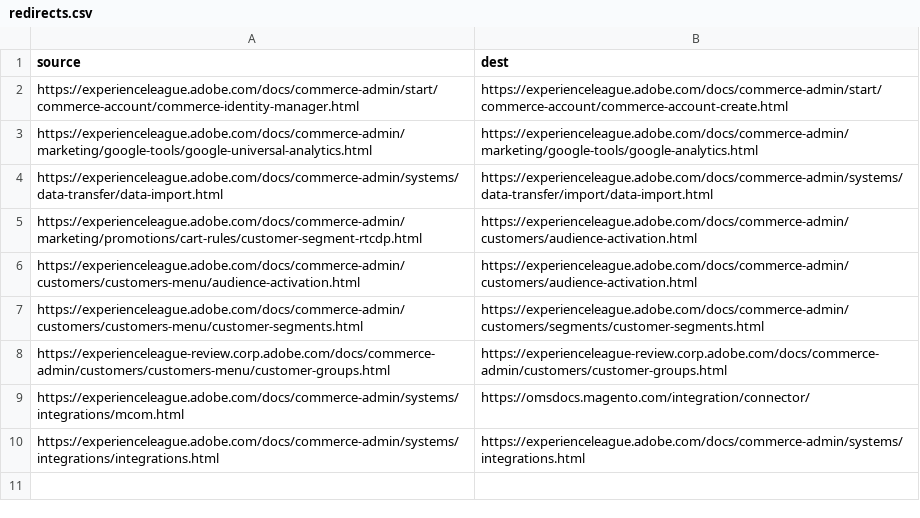
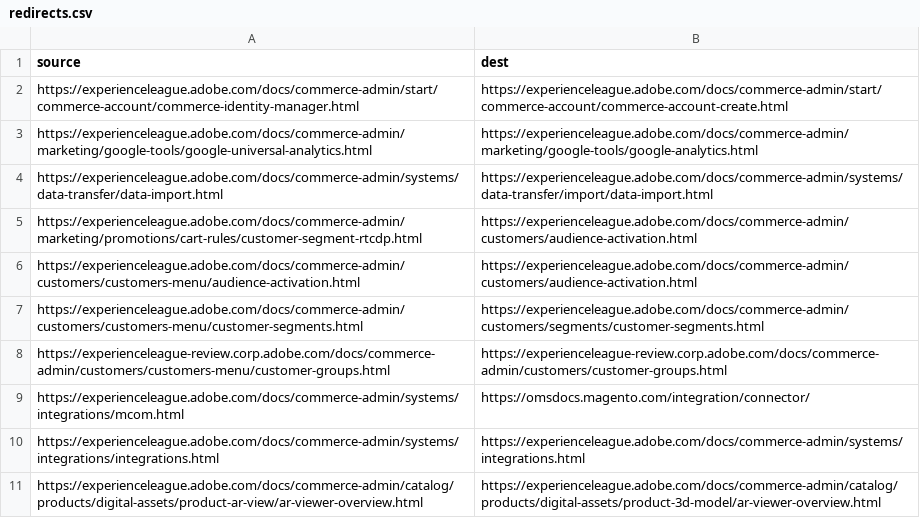
Before and after one commit to AdobeDocs/commerce-admin.en, a CSV file: redirects.csv, drawn as a sheet; the diff names each change by its address in the sheet, - before the commit and + after, or states it on an @@ line.

Commit message:
Update redirects.csv

```diff
--- a/redirects.csv
+++ b/redirects.csv
+row 11: https://experienceleague.adobe.com/docs/commerce-admin/catalog/products/digital-assets/product-ar-view/ar-viewer-overview.html | https://experienceleague.adobe.com/docs/commerce-admin/catalog/products/digital-assets/product-3d-model/ar-viewer-overview.html
```
